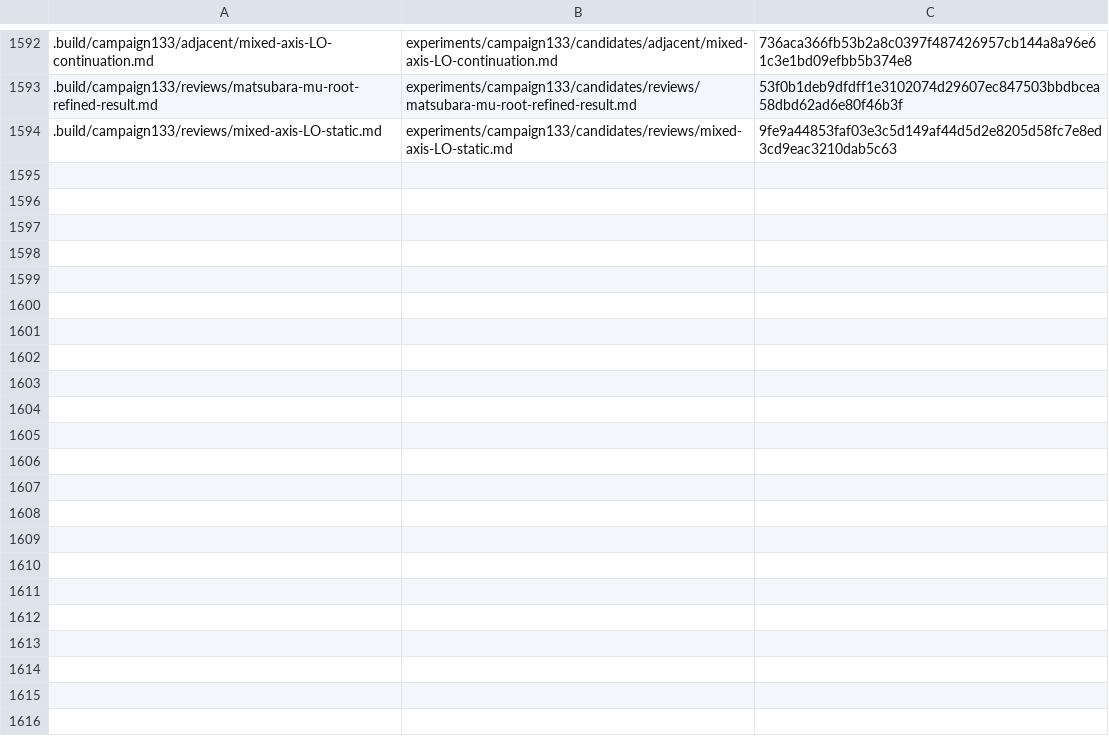
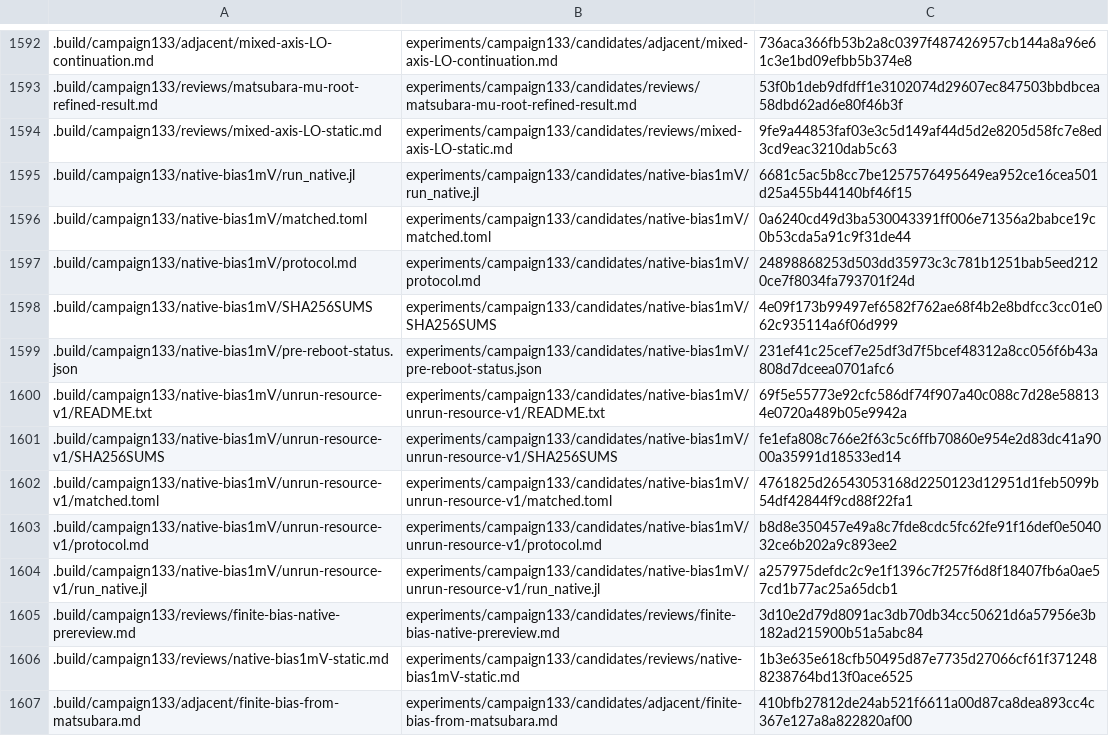
Before and after one commit to Afonenko-QCL-NEGF/qcl-negf-research, a TSV file: experiments/campaign133/COPY-MANIFEST.tsv, drawn as a sheet; only a part is shown, gaps mark what is left out; the diff names each change by its address in the sheet, - before the commit and + after, or states it on an @@ line.

Commit message:
Back up unrun native bias preflight

```diff
--- a/experiments/campaign133/COPY-MANIFEST.tsv
+++ b/experiments/campaign133/COPY-MANIFEST.tsv
+row 1595: .build/campaign133/native-bias1mV/run_native.jl | experiments/campaign133/candidates/native-bias1mV/run_native.jl | 6681c5ac5b8cc7be1257576495649ea952ce16cea501d25a455b44140bf46f15
+row 1596: .build/campaign133/native-bias1mV/matched.toml | experiments/campaign133/candidates/native-bias1mV/matched.toml | 0a6240cd49d3ba530043391ff006e71356a2babce19c0b53cda5a91c9f31de44
+row 1597: .build/campaign133/native-bias1mV/protocol.md | experiments/campaign133/candidates/native-bias1mV/protocol.md | 24898868253d503dd35973c3c781b1251bab5eed2120ce7f8034fa793701f24d
+row 1598: .build/campaign133/native-bias1mV/SHA256SUMS | experiments/campaign133/candidates/native-bias1mV/SHA256SUMS | 4e09f173b99497ef6582f762ae68f4b2e8bdfcc3cc01e062c935114a6f06d999
+row 1599: .build/campaign133/native-bias1mV/pre-reboot-status.json | experiments/campaign133/candidates/native-bias1mV/pre-reboot-status.json | 231ef41c25cef7e25df3d7f5bcef48312a8cc056f6b43a808d7dceea0701afc6
+row 1600: .build/campaign133/native-bias1mV/unrun-resource-v1/README.txt | experiments/campaign133/candidates/native-bias1mV/unrun-resource-v1/README.txt | 69f5e55773e92cfc586df74f907a40c088c7d28e588134e0720a489b05e9942a
+row 1601: .build/campaign133/native-bias1mV/unrun-resource-v1/SHA256SUMS | experiments/campaign133/candidates/native-bias1mV/unrun-resource-v1/SHA256SUMS | fe1efa808c766e2f63c5c6ffb70860e954e2d83dc41a9000a35991d18533ed14
+row 1602: .build/campaign133/native-bias1mV/unrun-resource-v1/matched.toml | experiments/campaign133/candidates/native-bias1mV/unrun-resource-v1/matched.toml | 4761825d26543053168d2250123d12951d1feb5099b54df42844f9cd88f22fa1
+row 1603: .build/campaign133/native-bias1mV/unrun-resource-v1/protocol.md | experiments/campaign133/candidates/native-bias1mV/unrun-resource-v1/protocol.md | b8d8e350457e49a8c7fde8cdc5fc62fe91f16def0e504032ce6b202a9c893ee2
+row 1604: .build/campaign133/native-bias1mV/unrun-resource-v1/run_native.jl | experiments/campaign133/candidates/native-bias1mV/unrun-resource-v1/run_native.jl | a257975defdc2c9e1f1396c7f257f6d8f18407fb6a0ae57cd1b77ac25a65dcb1
+row 1605: .build/campaign133/reviews/finite-bias-native-prereview.md | experiments/campaign133/candidates/reviews/finite-bias-native-prereview.md | 3d10e2d79d8091ac3db70db34cc50621d6a57956e3b182ad215900b51a5abc84
+row 1606: .build/campaign133/reviews/native-bias1mV-static.md | experiments/campaign133/candidates/reviews/native-bias1mV-static.md | 1b3e635e618cfb50495d87e7735d27066cf61f3712488238764bd13f0ace6525
+row 1607: .build/campaign133/adjacent/finite-bias-from-matsubara.md | experiments/campaign133/candidates/adjacent/finite-bias-from-matsubara.md | 410bfb27812de24ab521f6611a00d87ca8dea893cc4c367e127a8a822820af00
```
Also changed, not shown: 14 other files.
